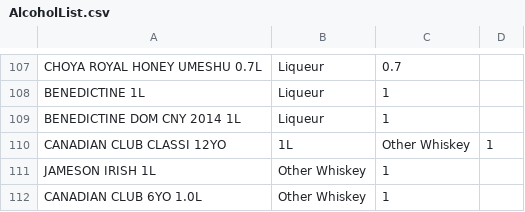
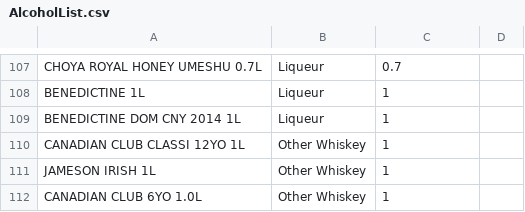
Before and after one commit to keang/brewnus, a CSV file: db/AlcoholList.csv, drawn as a sheet; only a part is shown, gaps mark what is left out.

```diff
--- a/db/AlcoholList.csv
+++ b/db/AlcoholList.csv
@@ -109,3 +109,3 @@ BENEDICTINE 1L,Liqueur,1
 BENEDICTINE DOM CNY 2014 1L,Liqueur,1
-CANADIAN CLUB CLASSI 12YO, 1L,Other Whiskey,1
+CANADIAN CLUB CLASSI 12YO 1L,Other Whiskey,1
 JAMESON IRISH 1L,Other Whiskey,1
```
Also changed, not shown: 7 other files.
